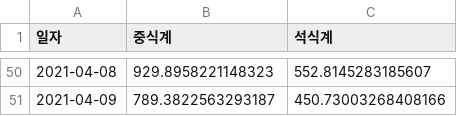
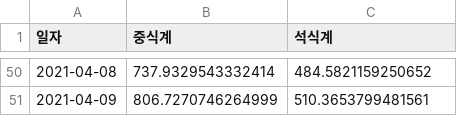
Before and after one commit to choiimingue/Mid-Project-2, a CSV file: submit.csv, drawn as a sheet; only a part is shown, gaps mark what is left out; the diff covers the shown part only.

Commit message:
lgbm_base

```diff
--- a/submit.csv
+++ b/submit.csv
@@ -50,2 +50,2 @@
-2021-04-08,929.8958221148323,552.8145283185607
-2021-04-09,789.3822563293187,450.73003268408166
+2021-04-08,737.9329543332414,484.5821159250652
+2021-04-09,806.7270746264999,510.3653799481561
```
Also changed, not shown: 96 edited cells elsewhere in this file.
